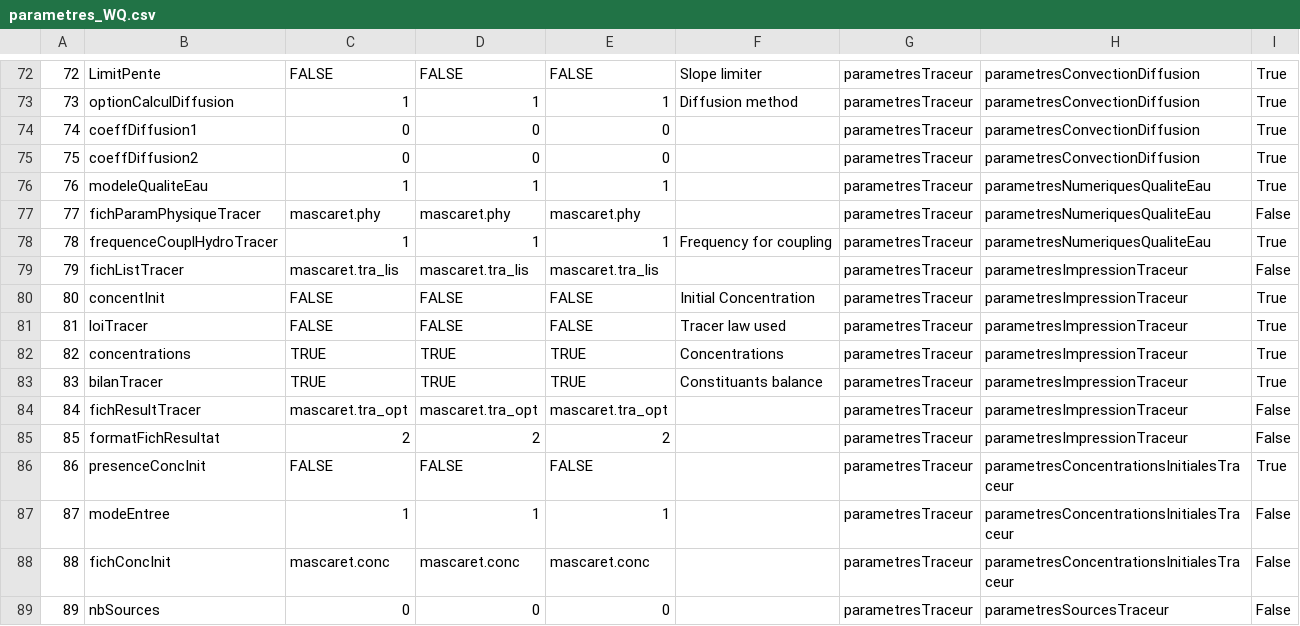
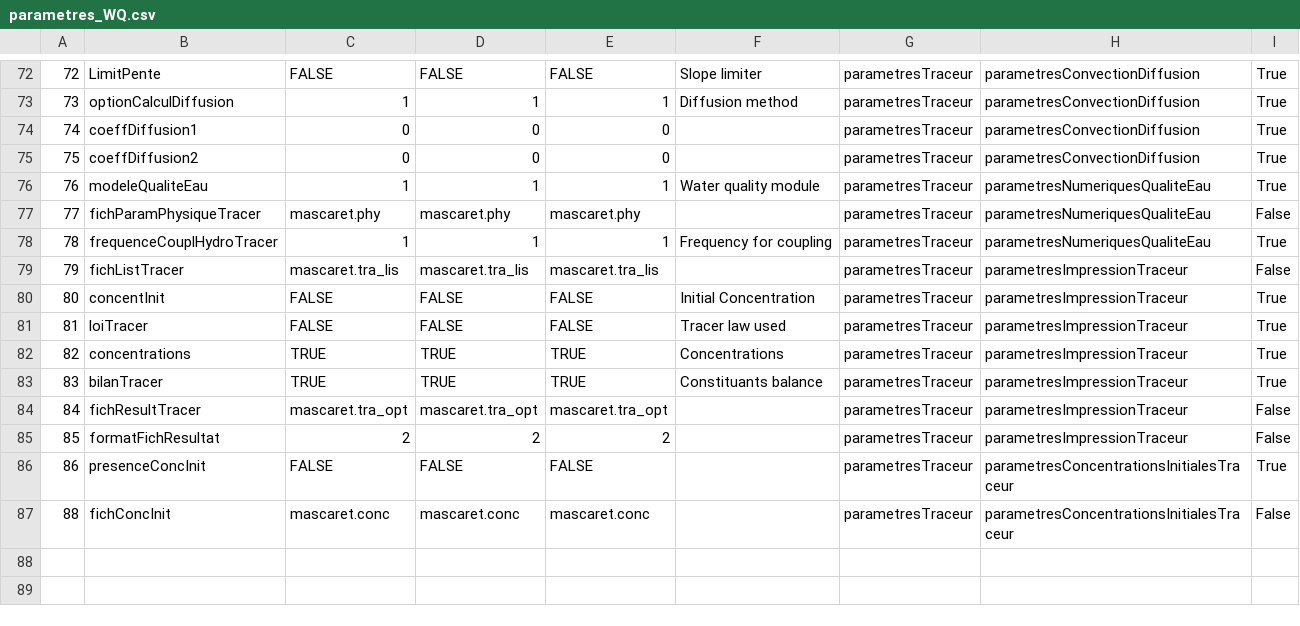
Before and after one commit to Artelia/Mascaret, a CSV file: db/sql/parametres_WQ.csv, drawn as a sheet; only a part is shown, gaps mark what is left out.

Commit message:
update water quality module
correction interface graphique ajout
Ajout objet tracer_lateral_laws
Ajout objet law_wq
modification de l'objet extremities
Affichage des nouveaux objets

```diff
--- a/db/sql/parametres_WQ.csv
+++ b/db/sql/parametres_WQ.csv
@@ -75,3 +75,3 @@
 75,coeffDiffusion2,0,0,0,,parametresTraceur,parametresConvectionDiffusion,True
-76,modeleQualiteEau,1,1,1,,parametresTraceur,parametresNumeriquesQualiteEau,True
+76,modeleQualiteEau,1,1,1,Water quality module,parametresTraceur,parametresNumeriquesQualiteEau,True
 77,fichParamPhysiqueTracer,mascaret.phy,mascaret.phy,mascaret.phy,,parametresTraceur,parametresNumeriquesQualiteEau,False
@@ -86,4 +86,2 @@
 86,presenceConcInit,FALSE,FALSE,FALSE,,parametresTraceur,parametresConcentrationsInitialesTraceur,True
-87,modeEntree,1,1,1,,parametresTraceur,parametresConcentrationsInitialesTraceur,False
 88,fichConcInit,mascaret.conc,mascaret.conc,mascaret.conc,,parametresTraceur,parametresConcentrationsInitialesTraceur,False
-89,nbSources,0,0,0,,parametresTraceur,parametresSourcesTraceur,False
```
Also changed, not shown: 5 other files.
